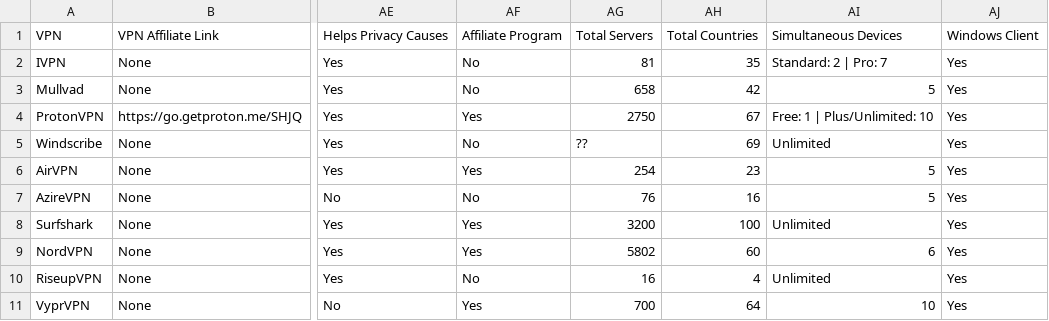
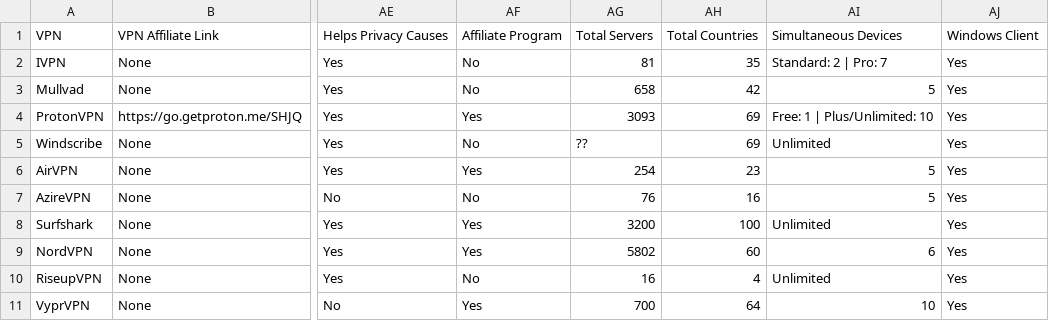
Before and after one commit to techlore/website, a CSV file: assets/vpn/VPNchart.csv, drawn as a sheet; only a part is shown, gaps mark what is left out; the diff names each change by its address in the sheet, - before the commit and + after, or states it on an @@ line.

Commit message:
Update ProtonVPN servers and locations
https://protonvpn.com/vpn-servers

```diff
--- a/assets/vpn/VPNchart.csv
+++ b/assets/vpn/VPNchart.csv
-AG4: 2750
+AG4: 3093
-AH4: 67
+AH4: 69
```
